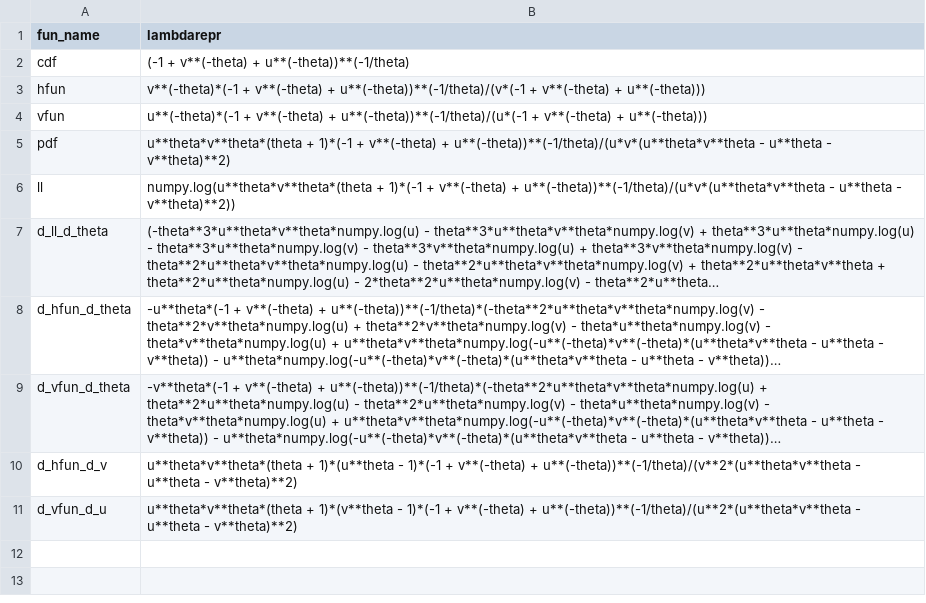
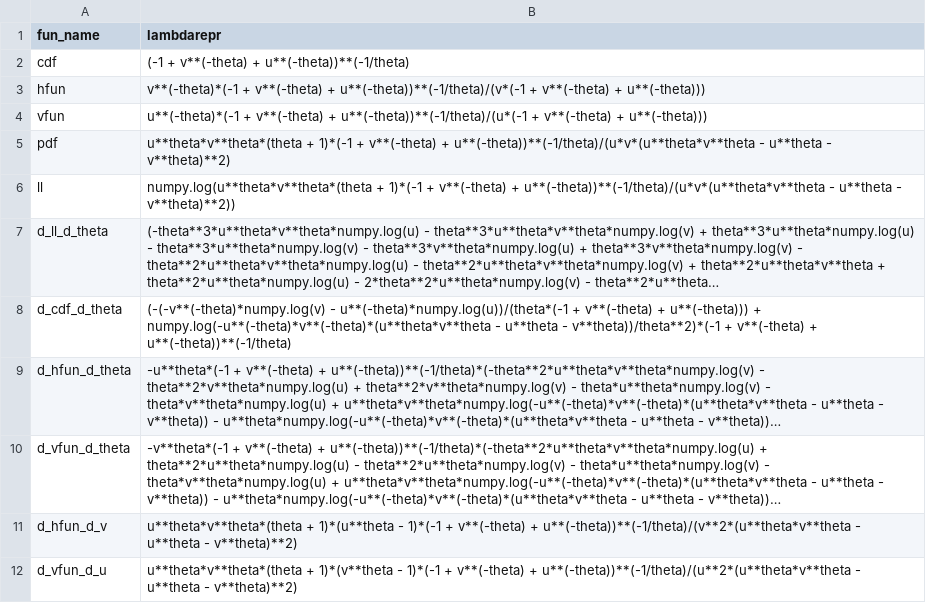
Before and after one commit to MalteKurz/vineknockoffs, a CSV file: vineknockoffs/sym_copula_expr/clayton.csv, drawn as a sheet; long unchanged cells end in …; the diff names each change by its address in the sheet, - before the commit and + after, or states it on an @@ line.

```diff
--- a/vineknockoffs/sym_copula_expr/clayton.csv
+++ b/vineknockoffs/sym_copula_expr/clayton.csv
+row 8: d_cdf_d_theta | (-(-v**(-theta)*numpy.log(v) - u**(-theta)*numpy.log(u))/(theta*(-1 + v**(-theta) + u**(-theta))) + numpy.log(-u**(-theta)*v**(-theta)*(u**theta*v**theta - u**theta - v**theta))/theta**2)*(-1 + v**(-theta) + u**(-theta))**(-1/theta)
```
Also changed, not shown: vineknockoffs/sym_copula_expr/frank.csv, vineknockoffs/sym_copula_expr/gumbel.csv, 1 other file.
